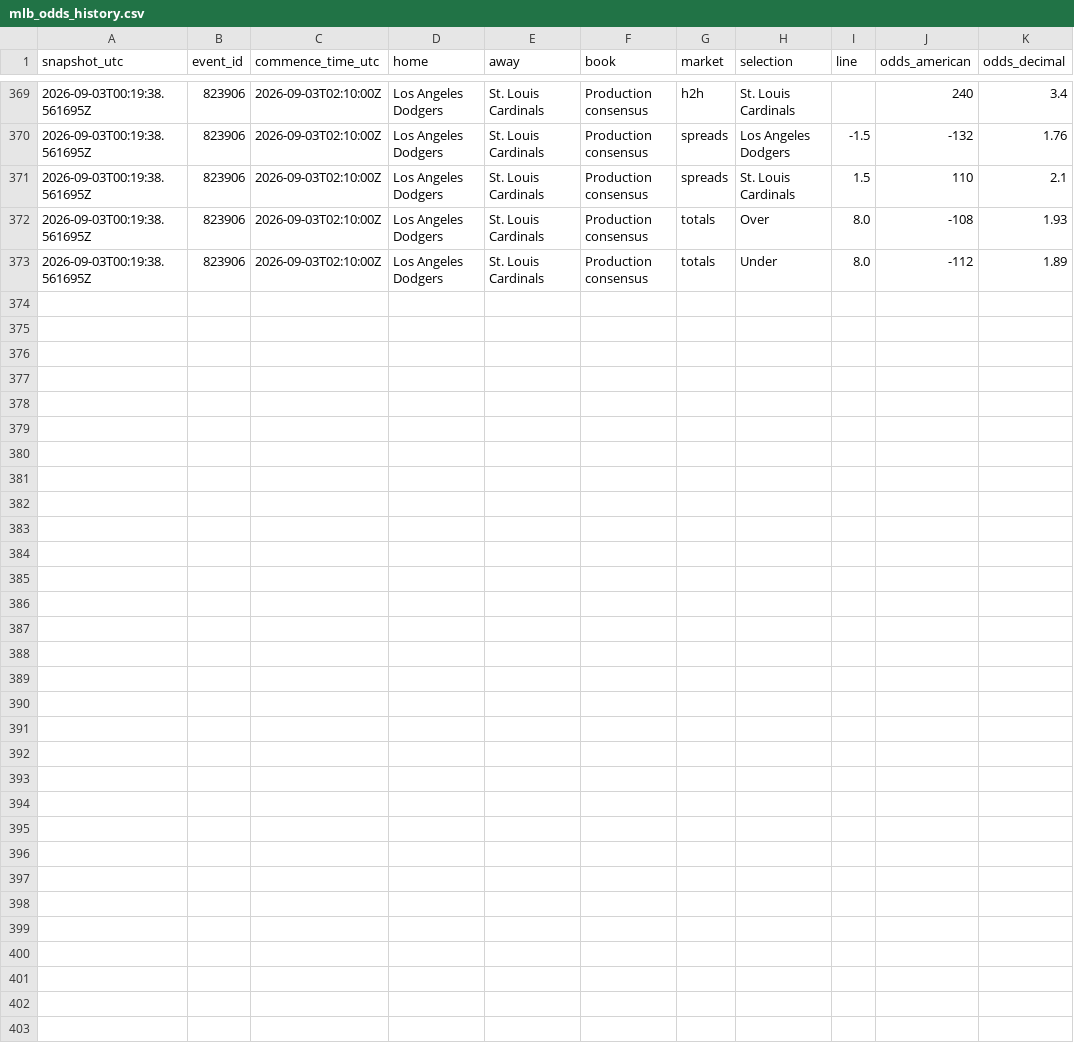
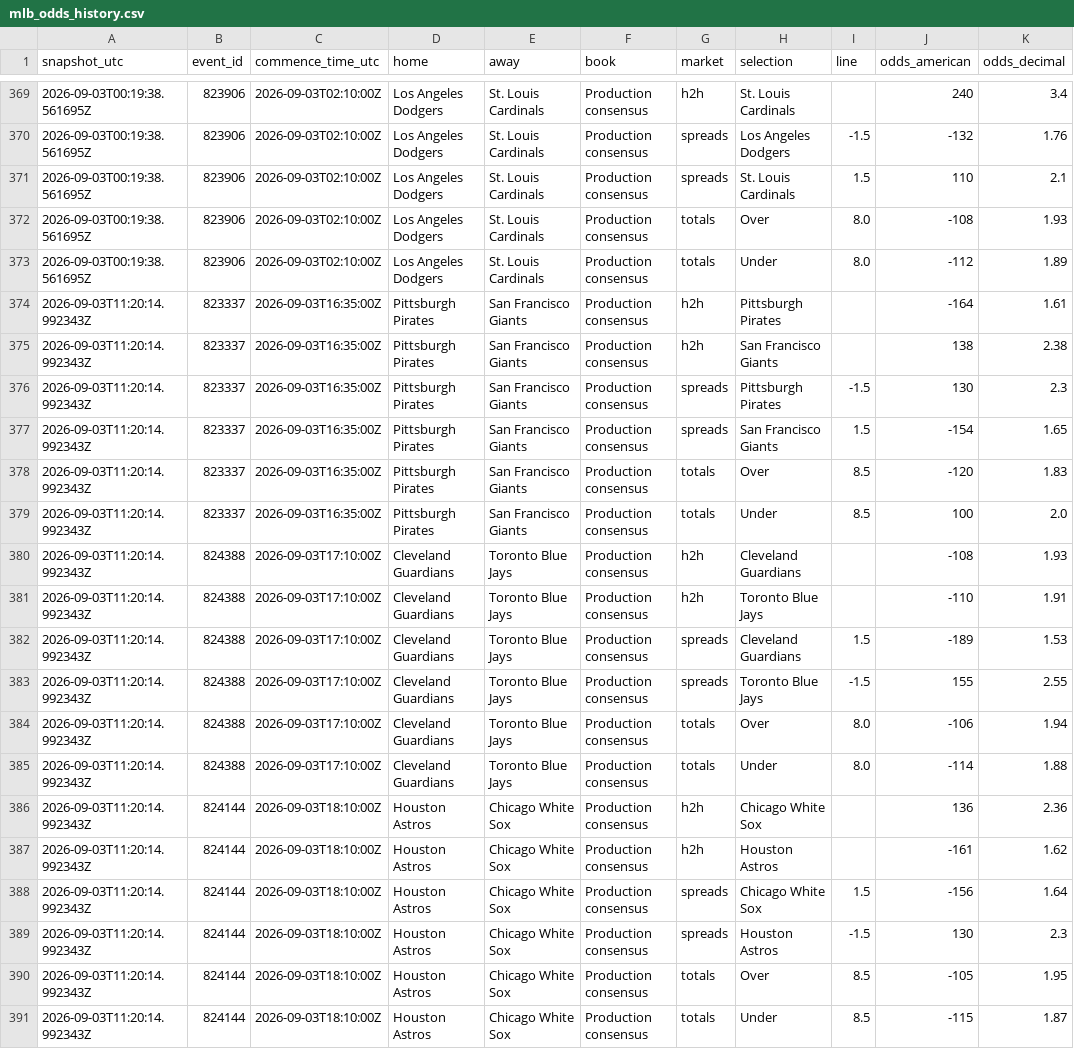
Before and after one commit to ricardodanmaravilla-coder/MLB-Pred, a CSV file: data/mlb_odds_history.csv, drawn as a sheet; only a part is shown, gaps mark what is left out.

```diff
--- a/data/mlb_odds_history.csv
+++ b/data/mlb_odds_history.csv
@@ -373 +373,19 @@ snapshot_utc,event_id,commence_time_utc,home,away,book,market,selection,line,odd
 2026-09-03T00:19:38.561695Z,823906,2026-09-03T02:10:00Z,Los Angeles Dodgers,St. Louis Cardinals,Production consensus,totals,Under,8.0,-112,1.89
+2026-09-03T11:20:14.992343Z,823337,2026-09-03T16:35:00Z,Pittsburgh Pirates,San Francisco Giants,Production consensus,h2h,Pittsburgh Pirates,,-164,1.61
+2026-09-03T11:20:14.992343Z,823337,2026-09-03T16:35:00Z,Pittsburgh Pirates,San Francisco Giants,Production consensus,h2h,San Francisco Giants,,138,2.38
+2026-09-03T11:20:14.992343Z,823337,2026-09-03T16:35:00Z,Pittsburgh Pirates,San Francisco Giants,Production consensus,spreads,Pittsburgh Pirates,-1.5,130,2.3
+2026-09-03T11:20:14.992343Z,823337,2026-09-03T16:35:00Z,Pittsburgh Pirates,San Francisco Giants,Production consensus,spreads,San Francisco Giants,1.5,-154,1.65
+2026-09-03T11:20:14.992343Z,823337,2026-09-03T16:35:00Z,Pittsburgh Pirates,San Francisco Giants,Production consensus,totals,Over,8.5,-120,1.83
+2026-09-03T11:20:14.992343Z,823337,2026-09-03T16:35:00Z,Pittsburgh Pirates,San Francisco Giants,Production consensus,totals,Under,8.5,100,2.0
+2026-09-03T11:20:14.992343Z,824388,2026-09-03T17:10:00Z,Cleveland Guardians,Toronto Blue Jays,Production consensus,h2h,Cleveland Guardians,,-108,1.93
+2026-09-03T11:20:14.992343Z,824388,2026-09-03T17:10:00Z,Cleveland Guardians,Toronto Blue Jays,Production consensus,h2h,Toronto Blue Jays,,-110,1.91
+2026-09-03T11:20:14.992343Z,824388,2026-09-03T17:10:00Z,Cleveland Guardians,Toronto Blue Jays,Production consensus,spreads,Cleveland Guardians,1.5,-189,1.53
+2026-09-03T11:20:14.992343Z,824388,2026-09-03T17:10:00Z,Cleveland Guardians,Toronto Blue Jays,Production consensus,spreads,Toronto Blue Jays,-1.5,155,2.55
+2026-09-03T11:20:14.992343Z,824388,2026-09-03T17:10:00Z,Cleveland Guardians,Toronto Blue Jays,Production consensus,totals,Over,8.0,-106,1.94
+2026-09-03T11:20:14.992343Z,824388,2026-09-03T17:10:00Z,Cleveland Guardians,Toronto Blue Jays,Production consensus,totals,Under,8.0,-114,1.88
+2026-09-03T11:20:14.992343Z,824144,2026-09-03T18:10:00Z,Houston Astros,Chicago White Sox,Production consensus,h2h,Chicago White Sox,,136,2.36
+2026-09-03T11:20:14.992343Z,824144,2026-09-03T18:10:00Z,Houston Astros,Chicago White Sox,Production consensus,h2h,Houston Astros,,-161,1.62
+2026-09-03T11:20:14.992343Z,824144,2026-09-03T18:10:00Z,Houston Astros,Chicago White Sox,Production consensus,spreads,Chicago White Sox,1.5,-156,1.64
+2026-09-03T11:20:14.992343Z,824144,2026-09-03T18:10:00Z,Houston Astros,Chicago White Sox,Production consensus,spreads,Houston Astros,-1.5,130,2.3
+2026-09-03T11:20:14.992343Z,824144,2026-09-03T18:10:00Z,Houston Astros,Chicago White Sox,Production consensus,totals,Over,8.5,-105,1.95
+2026-09-03T11:20:14.992343Z,824144,2026-09-03T18:10:00Z,Houston Astros,Chicago White Sox,Production consensus,totals,Under,8.5,-115,1.87
```
